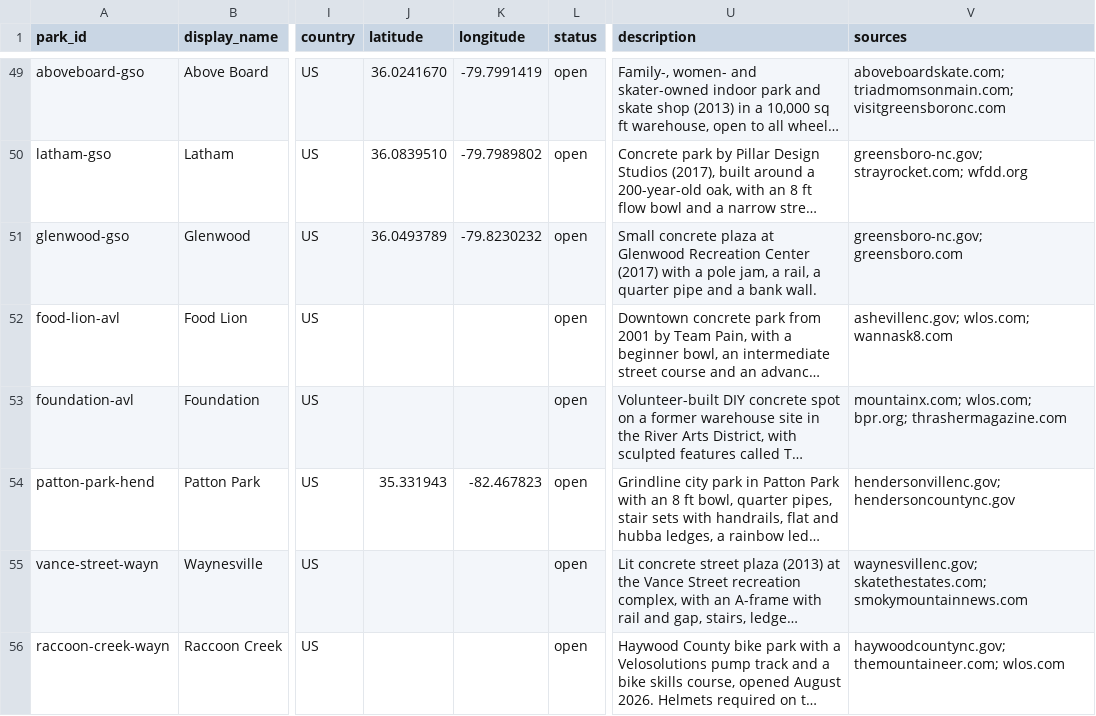
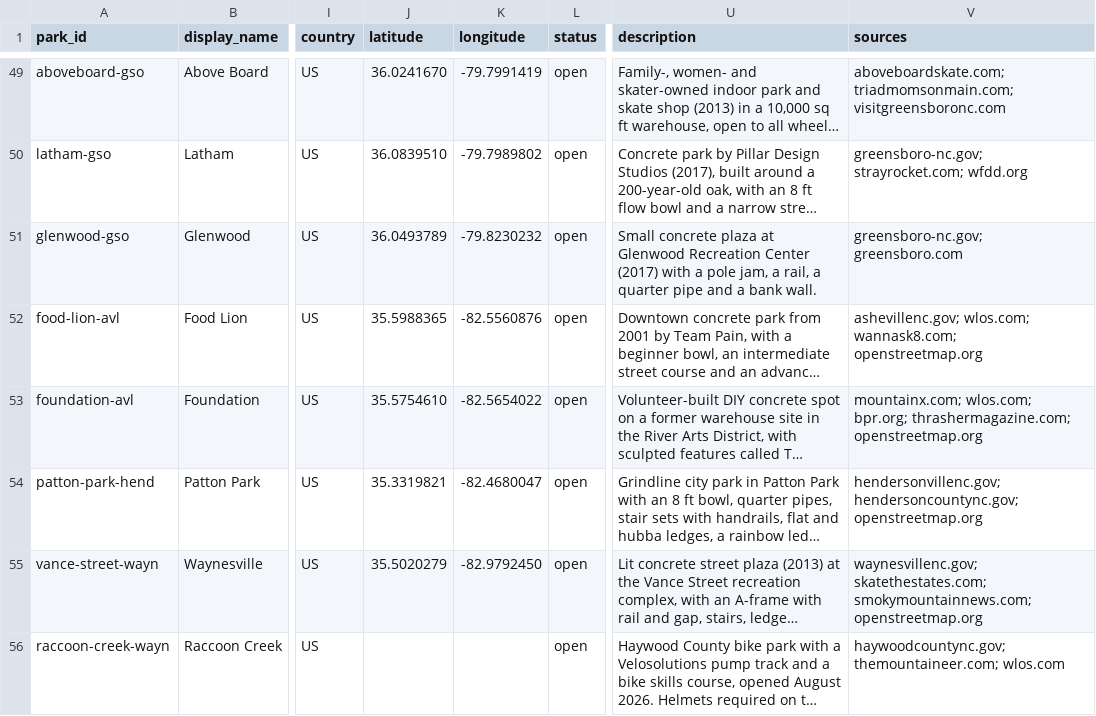
Before and after one commit to rachelhall/grindylocks-3, a CSV file: supabase/seed/parks.csv, drawn as a sheet; only a part is shown, gaps mark what is left out; long unchanged cells end in …; the diff names each change by its address in the sheet, - before the commit and + after, or states it on an @@ line.

```diff
--- a/supabase/seed/parks.csv
+++ b/supabase/seed/parks.csv
-J52 (latitude): (empty)
+J52 (latitude): 35.5988365
-K52 (longitude): (empty)
+K52 (longitude): -82.5560876
-V52 (sources): ashevillenc.gov; wlos.com; wannask8.com
+V52 (sources): ashevillenc.gov; wlos.com; wannask8.com; openstreetmap.org
-J53 (latitude): (empty)
+J53 (latitude): 35.5754610
-K53 (longitude): (empty)
+K53 (longitude): -82.5654022
-V53 (sources): …wlos.com; bpr.org; thrashermagazine.com
+V53 (sources): …wlos.com; bpr.org; thrashermagazine.com; openstreetmap.org
-J54 (latitude): 35.331943
+J54 (latitude): 35.3319821
-K54 (longitude): -82.467823
+K54 (longitude): -82.4680047
-V54 (sources): hendersonvillenc.gov; hendersoncountync.gov
+V54 (sources): hendersonvillenc.gov; hendersoncountync.gov; openstreetmap.org
-J55 (latitude): (empty)
+J55 (latitude): 35.5020279
-K55 (longitude): (empty)
+K55 (longitude): -82.9792450
-V55 (sources): waynesvillenc.gov; skatethestates.com; smokymountainnews.com
+V55 (sources): waynesvillenc.gov; skatethestates.com; smokymountainnews.com; openstreetmap.org
```
Also changed, not shown: 1 other file.
